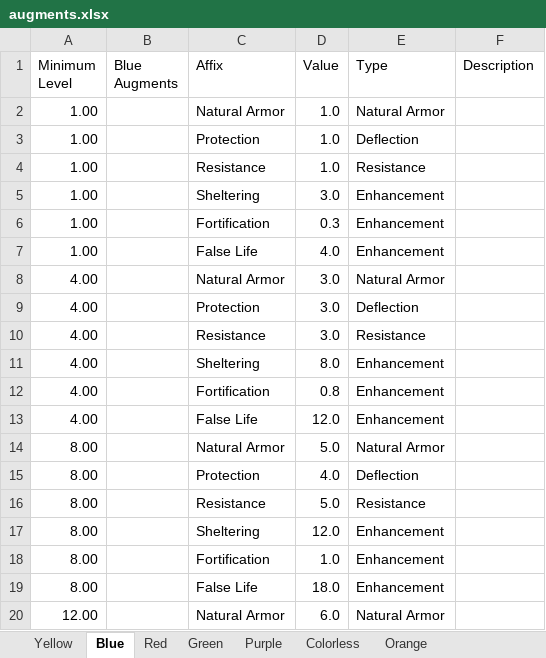
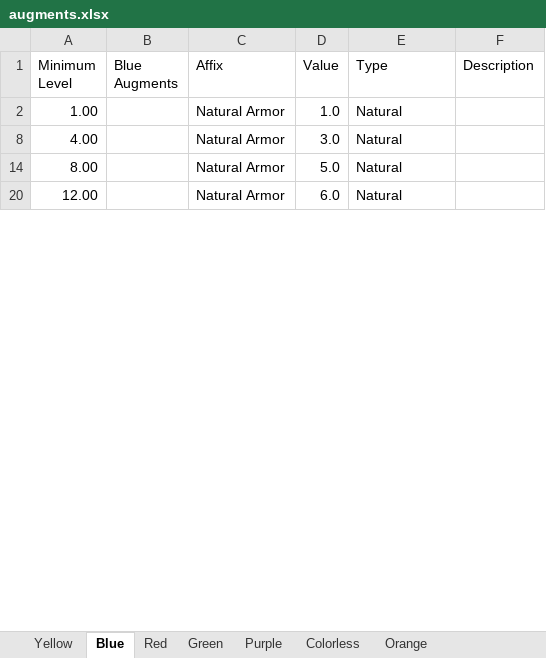
Before and after one commit to illusionistpm/ddo-gear-planner, an Excel workbook: data-builder/augments.xlsx, sheet Blue, drawn as a sheet; only a part is shown; values as stored, in another font and other column widths than the file's, no borders; the diff covers the shown part only; the diff names each change by its address in the sheet, - before the commit and + after, or states it on an @@ line.

Commit message:
Update bonus type on Sapphire of Natural Armor augment to be a Natural bonus to AC to match other affixes (#86)
Co-authored-by: joenuts <>

```diff
--- a/data-builder/augments.xlsx (sheet Blue)
+++ b/data-builder/augments.xlsx (sheet Blue)
-E2 (Type): Natural Armor
+E2 (Type): Natural
@@ row 3 hidden: 1.00 |  | Protection | 1.0 | Deflection @@
@@ row 4 hidden: 1.00 |  | Resistance | 1.0 | Resistance @@
@@ row 5 hidden: 1.00 |  | Sheltering | 3.0 | Enhancement @@
@@ row 6 hidden: 1.00 |  | Fortification | 0.3 | Enhancement @@
@@ row 7 hidden: 1.00 |  | False Life | 4.0 | Enhancement @@
-E8 (Type): Natural Armor
+E8 (Type): Natural
@@ row 9 hidden: 4.00 |  | Protection | 3.0 | Deflection @@
@@ row 10 hidden: 4.00 |  | Resistance | 3.0 | Resistance @@
@@ row 11 hidden: 4.00 |  | Sheltering | 8.0 | Enhancement @@
@@ row 12 hidden: 4.00 |  | Fortification | 0.8 | Enhancement @@
@@ row 13 hidden: 4.00 |  | False Life | 12.0 | Enhancement @@
-E14 (Type): Natural Armor
+E14 (Type): Natural
@@ row 15 hidden: 8.00 |  | Protection | 4.0 | Deflection @@
@@ row 16 hidden: 8.00 |  | Resistance | 5.0 | Resistance @@
@@ row 17 hidden: 8.00 |  | Sheltering | 12.0 | Enhancement @@
@@ row 18 hidden: 8.00 |  | Fortification | 1.0 | Enhancement @@
@@ row 19 hidden: 8.00 |  | False Life | 18.0 | Enhancement @@
-E20 (Type): Natural Armor
+E20 (Type): Natural
```
Also changed, not shown: 139 hidden or unhidden rows and 5 edited cells elsewhere in this sheet.
